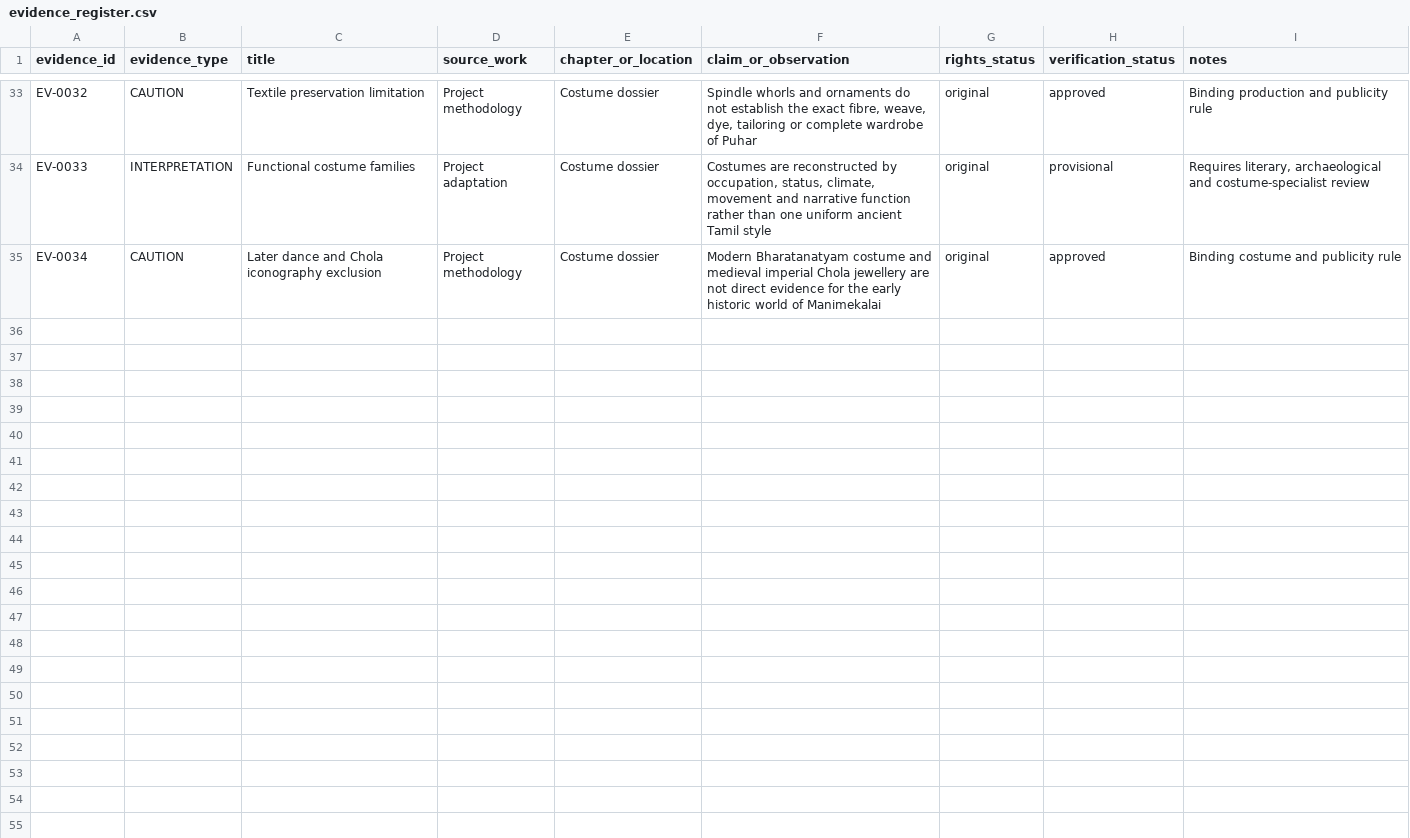
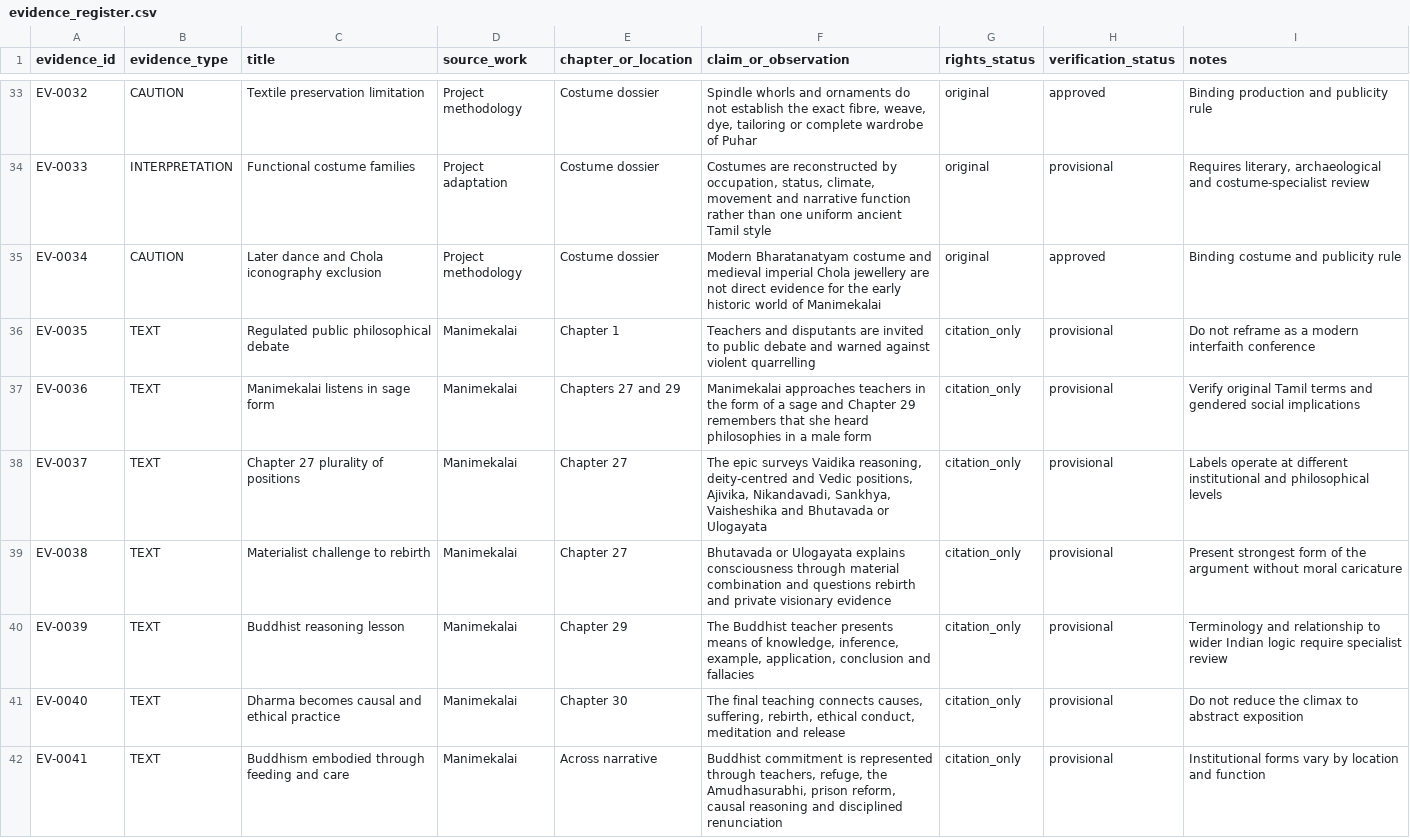
Before and after one commit to pugazg/manimekalai-cinematic-adaptation, a CSV file: evidence/evidence_register.csv, drawn as a sheet; only a part is shown, gaps mark what is left out; the diff covers the shown part only.

Commit message:
Register religion and philosophy evidence

```diff
--- a/evidence/evidence_register.csv
+++ b/evidence/evidence_register.csv
@@ -35 +35,8 @@ EV-0033,INTERPRETATION,Functional costume families,Project adaptation,Costume do
 EV-0034,CAUTION,Later dance and Chola iconography exclusion,Project methodology,Costume dossier,"Modern Bharatanatyam costume and medieval imperial Chola jewellery are not direct evidence for the early historic world of Manimekalai",original,approved,"Binding costume and publicity rule"
+EV-0035,TEXT,Regulated public philosophical debate,Manimekalai,Chapter 1,"Teachers and disputants are invited to public debate and warned against violent quarrelling",citation_only,provisional,"Do not reframe as a modern interfaith conference"
+EV-0036,TEXT,Manimekalai listens in sage form,Manimekalai,Chapters 27 and 29,"Manimekalai approaches teachers in the form of a sage and Chapter 29 remembers that she heard philosophies in a male form",citation_only,provisional,"Verify original Tamil terms and gendered social implications"
+EV-0037,TEXT,Chapter 27 plurality of positions,Manimekalai,Chapter 27,"The epic surveys Vaidika reasoning, deity-centred and Vedic positions, Ajivika, Nikandavadi, Sankhya, Vaisheshika and Bhutavada or Ulogayata",citation_only,provisional,"Labels operate at different institutional and philosophical levels"
+EV-0038,TEXT,Materialist challenge to rebirth,Manimekalai,Chapter 27,"Bhutavada or Ulogayata explains consciousness through material combination and questions rebirth and private visionary evidence",citation_only,provisional,"Present strongest form of the argument without moral caricature"
+EV-0039,TEXT,Buddhist reasoning lesson,Manimekalai,Chapter 29,"The Buddhist teacher presents means of knowledge, inference, example, application, conclusion and fallacies",citation_only,provisional,"Terminology and relationship to wider Indian logic require specialist review"
+EV-0040,TEXT,Dharma becomes causal and ethical practice,Manimekalai,Chapter 30,"The final teaching connects causes, suffering, rebirth, ethical conduct, meditation and release",citation_only,provisional,"Do not reduce the climax to abstract exposition"
+EV-0041,TEXT,Buddhism embodied through feeding and care,Manimekalai,Across narrative,"Buddhist commitment is represented through teachers, refuge, the Amudhasurabhi, prison reform, causal reasoning and disciplined renunciation",citation_only,provisional,"Institutional forms vary by location and function"
```
Also changed, not shown: 6 added rows elsewhere in this file.
